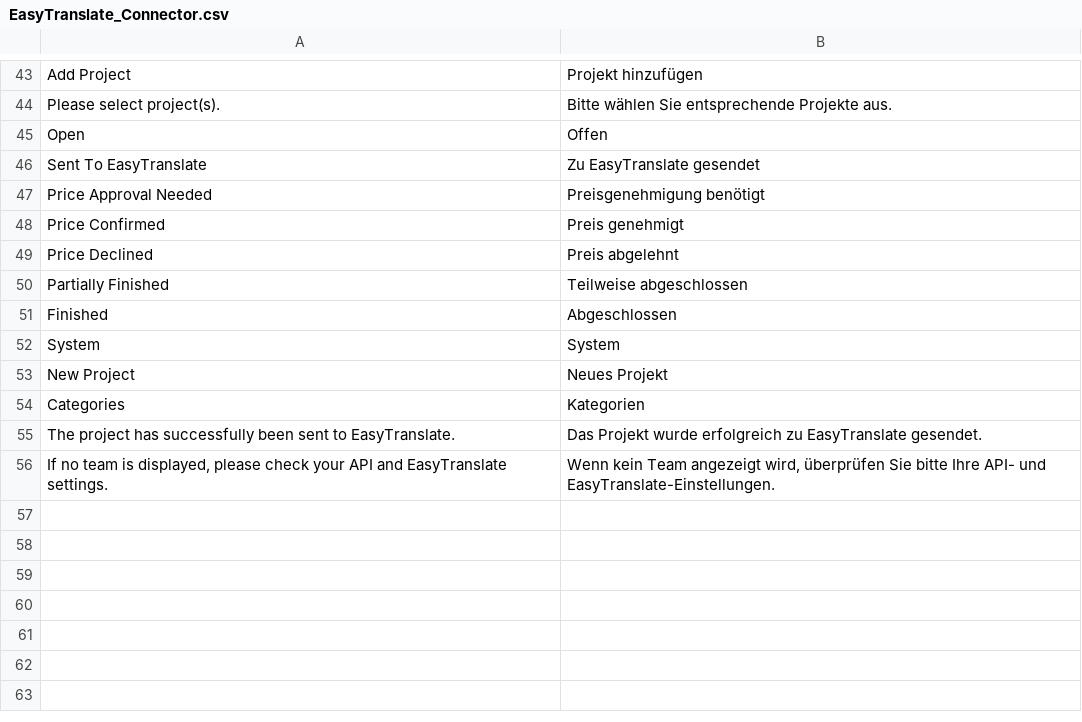
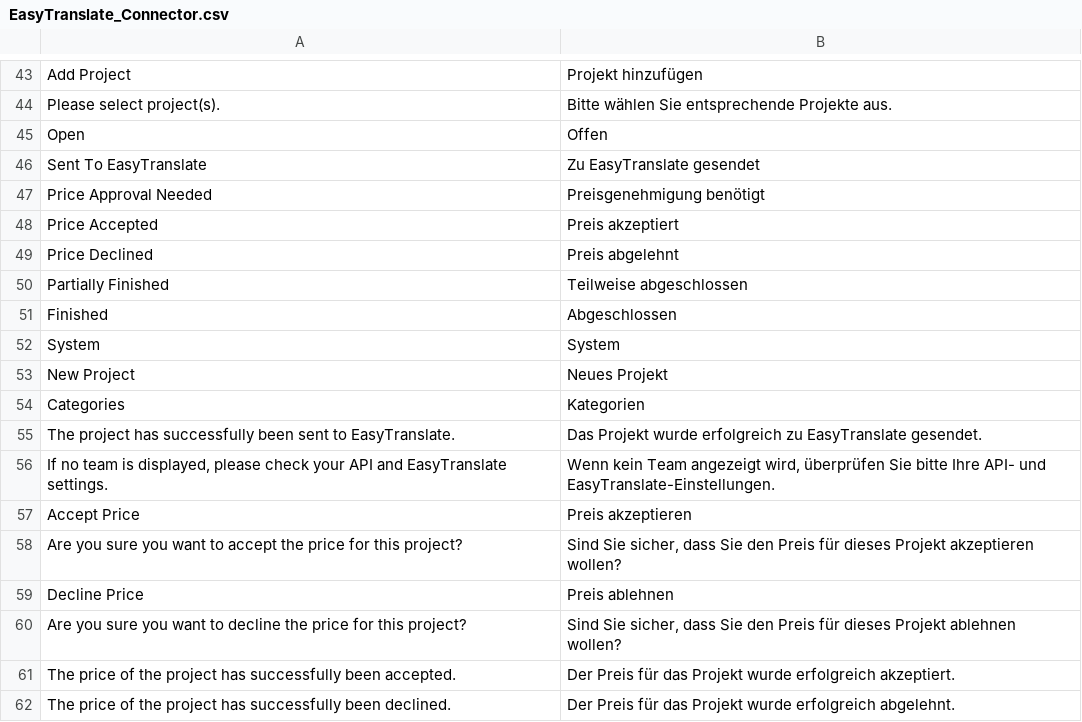
Before and after one commit to easytranslate-com/laas-api-magento-1-plugin, a CSV file: src/app/locale/de_DE/EasyTranslate_Connector.csv, drawn as a sheet; only a part is shown, gaps mark what is left out.

Commit message:
Implement price approval, SUP-4154

```diff
--- a/src/app/locale/de_DE/EasyTranslate_Connector.csv
+++ b/src/app/locale/de_DE/EasyTranslate_Connector.csv
@@ -47,3 +47,3 @@
 "Price Approval Needed","Preisgenehmigung benötigt"
-"Price Confirmed","Preis genehmigt"
+"Price Accepted","Preis akzeptiert"
 "Price Declined","Preis abgelehnt"
@@ -56 +56,7 @@
 "If no team is displayed, please check your API and EasyTranslate settings.","Wenn kein Team angezeigt wird, überprüfen Sie bitte Ihre API- und EasyTranslate-Einstellungen."
+"Accept Price","Preis akzeptieren"
+"Are you sure you want to accept the price for this project?","Sind Sie sicher, dass Sie den Preis für dieses Projekt akzeptieren wollen?"
+"Decline Price","Preis ablehnen"
+"Are you sure you want to decline the price for this project?","Sind Sie sicher, dass Sie den Preis für dieses Projekt ablehnen wollen?"
+"The price of the project has successfully been accepted.","Der Preis für das Projekt wurde erfolgreich akzeptiert."
+"The price of the project has successfully been declined.","Der Preis für das Projekt wurde erfolgreich abgelehnt."
```
Also changed, not shown: src/app/locale/en_US/EasyTranslate_Connector.csv, 21 other files.
